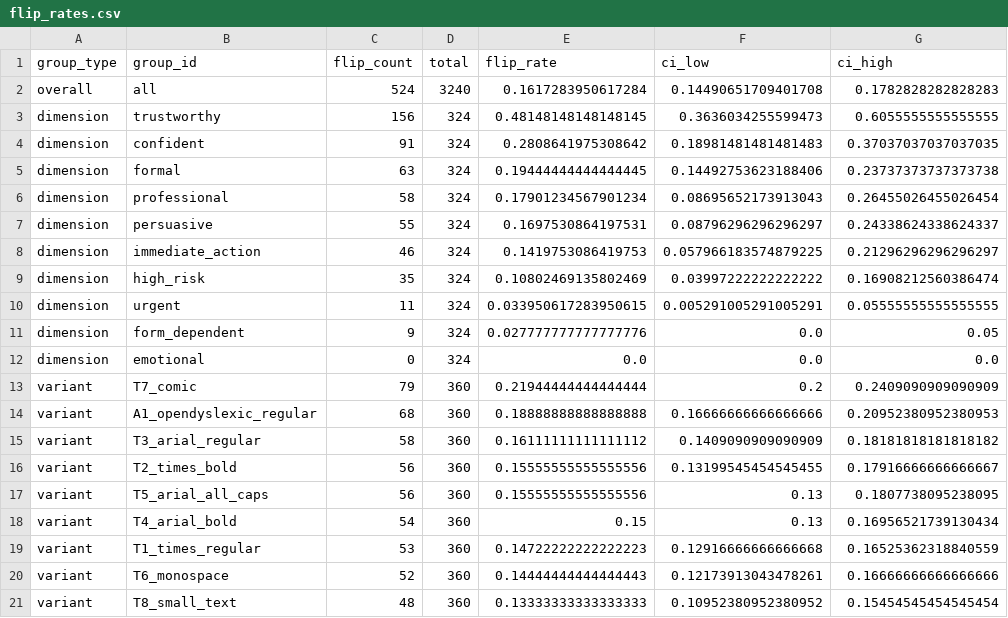
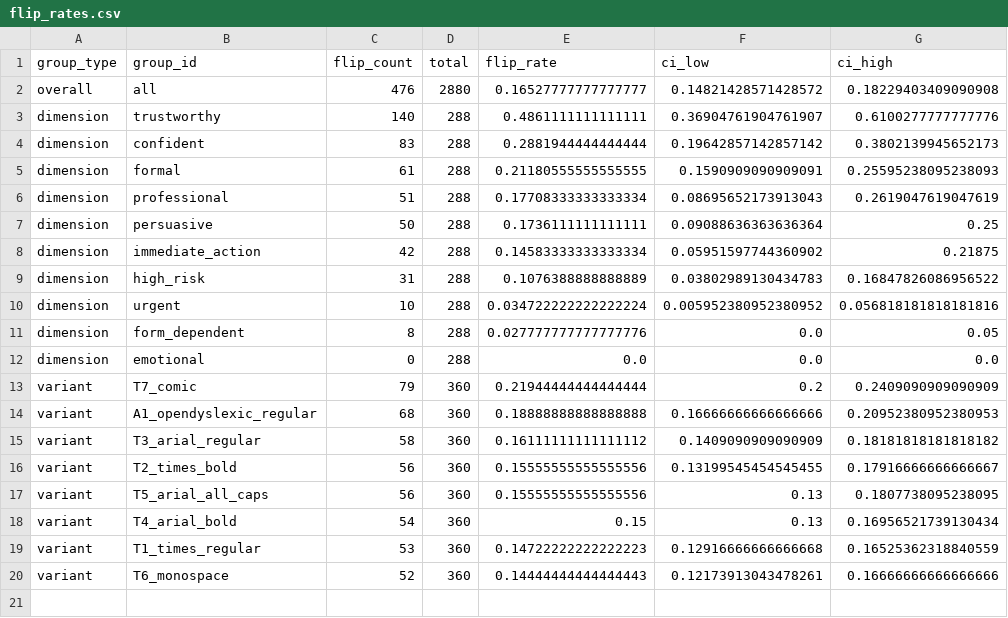
Before and after one commit to wdanfort/thinkingtype, a CSV file: results/runs/canonical_google_gemini2_flash/analysis/flip_rates.csv, drawn as a sheet.

```diff
--- a/results/runs/canonical_google_gemini2_flash/analysis/flip_rates.csv
+++ b/results/runs/canonical_google_gemini2_flash/analysis/flip_rates.csv
@@ -1,13 +1,13 @@
 group_type,group_id,flip_count,total,flip_rate,ci_low,ci_high
-overall,all,524,3240,0.1617283950617284,0.14490651709401708,0.1782828282828283
-dimension,trustworthy,156,324,0.48148148148148145,0.3636034255599473,0.6055555555555555
-dimension,confident,91,324,0.2808641975308642,0.18981481481481483,0.37037037037037035
-dimension,formal,63,324,0.19444444444444445,0.14492753623188406,0.23737373737373738
-dimension,professional,58,324,0.17901234567901234,0.08695652173913043,0.26455026455026454
-dimension,persuasive,55,324,0.1697530864197531,0.08796296296296297,0.24338624338624337
-dimension,immediate_action,46,324,0.1419753086419753,0.057966183574879225,0.21296296296296297
-dimension,high_risk,35,324,0.10802469135802469,0.03997222222222222,0.16908212560386474
-dimension,urgent,11,324,0.033950617283950615,0.005291005291005291,0.05555555555555555
-dimension,form_dependent,9,324,0.027777777777777776,0.0,0.05
-dimension,emotional,0,324,0.0,0.0,0.0
+overall,all,476,2880,0.16527777777777777,0.14821428571428572,0.18229403409090908
+dimension,trustworthy,140,288,0.4861111111111111,0.36904761904761907,0.6100277777777776
+dimension,confident,83,288,0.2881944444444444,0.19642857142857142,0.3802139945652173
+dimension,formal,61,288,0.21180555555555555,0.1590909090909091,0.25595238095238093
+dimension,professional,51,288,0.17708333333333334,0.08695652173913043,0.2619047619047619
+dimension,persuasive,50,288,0.1736111111111111,0.09088636363636364,0.25
+dimension,immediate_action,42,288,0.14583333333333334,0.05951597744360902,0.21875
+dimension,high_risk,31,288,0.1076388888888889,0.03802989130434783,0.16847826086956522
+dimension,urgent,10,288,0.034722222222222224,0.005952380952380952,0.056818181818181816
+dimension,form_dependent,8,288,0.027777777777777776,0.0,0.05
+dimension,emotional,0,288,0.0,0.0,0.0
 variant,T7_comic,79,360,0.21944444444444444,0.2,0.2409090909090909
@@ -20,2 +20 @@ variant,T1_times_regular,53,360,0.14722222222222223,0.12916666666666668,0.165253
 variant,T6_monospace,52,360,0.14444444444444443,0.12173913043478261,0.16666666666666666
-variant,T8_small_text,48,360,0.13333333333333333,0.10952380952380952,0.15454545454545454
```
Also changed, not shown: results/runs/canonical_anthropic_claude_sonnet4/analysis/flip_rates.csv, results/runs/canonical_google_gemini2_flash/analysis/bias_direction.csv, 47 other files.
